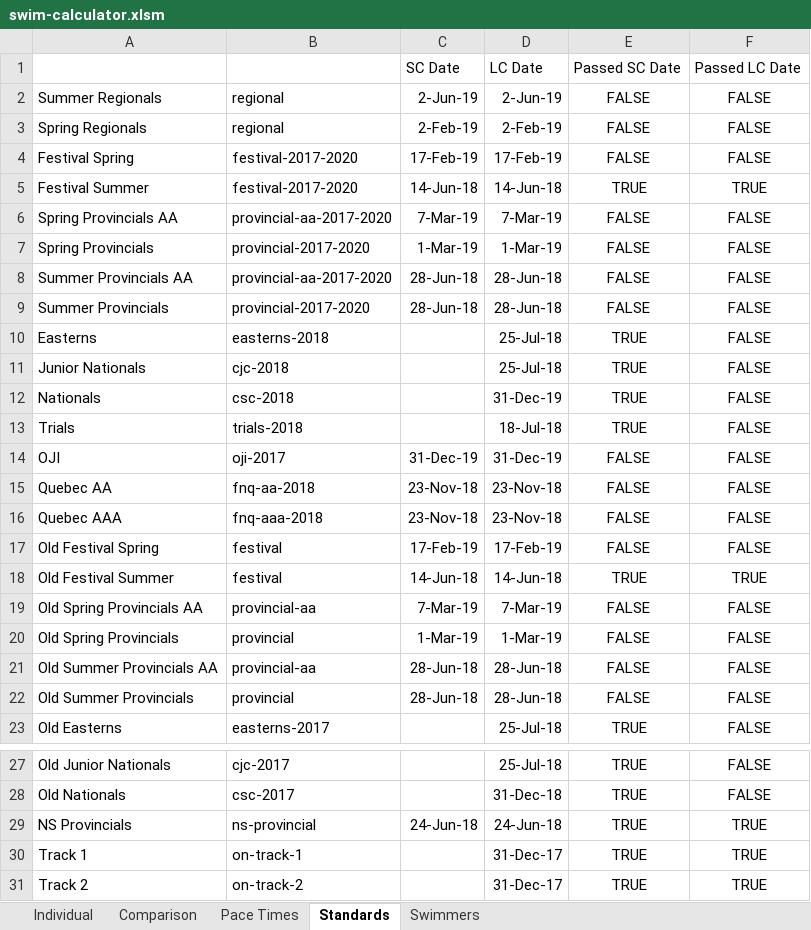
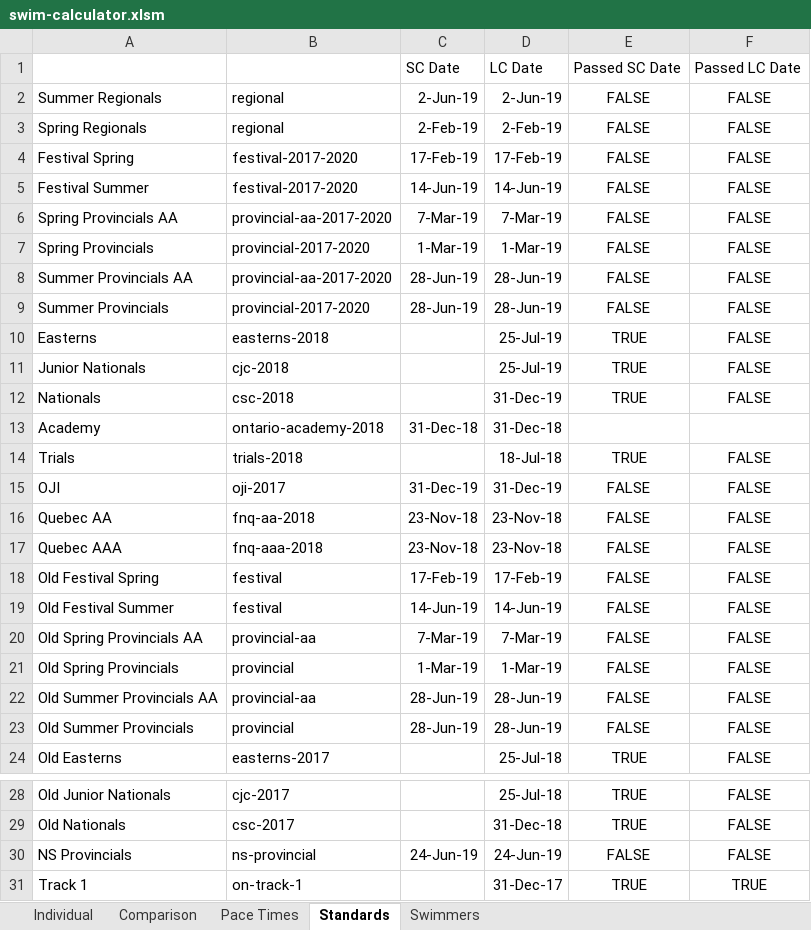
Before and after one commit to Subject2Risk/swim-report, an Excel workbook: swim-calculator.xlsm, sheet Standards, drawn as a sheet; only a part is shown, gaps mark what is left out; the shorter side is filled out with more unchanged rows; values as stored, in another font and other column widths than the file's, no borders; conditional formats not drawn; addresses are those after the commit; the diff names each change by its address in the sheet, - before the commit and + after, or states it on an @@ line.

Commit message:
Updated swimmer preferences, added swim academy as a selection.

```diff
--- a/swim-calculator.xlsm (sheet Standards)
+++ b/swim-calculator.xlsm (sheet Standards)
-C5: 14-Jun-18
+C5: 14-Jun-19
-D5: 14-Jun-18
+D5: 14-Jun-19
-E5: TRUE
+E5: FALSE
-F5: TRUE
+F5: FALSE
-C8:C9: 28-Jun-18
+C8:C9: 28-Jun-19
-D8:D9: 28-Jun-18
+D8:D9: 28-Jun-19
-D10:D11: 25-Jul-18
+D10:D11: 25-Jul-19
+row 13: Academy | ontario-academy-2018 | 31-Dec-18 | 31-Dec-18
-C19: 14-Jun-18
+C19: 14-Jun-19
-D19: 14-Jun-18
+D19: 14-Jun-19
-E19: TRUE
+E19: FALSE
-F19: TRUE
+F19: FALSE
-C22:C23: 28-Jun-18
+C22:C23: 28-Jun-19
-D22:D23: 28-Jun-18
+D22:D23: 28-Jun-19
-C30: 24-Jun-18
+C30: 24-Jun-19
-D30: 24-Jun-18
+D30: 24-Jun-19
-E30: TRUE
+E30: FALSE
-F30: TRUE
+F30: FALSE
```
Also changed, not shown: sheet Swimmers, sheet Individual, sheet Comparison, formulas that keep their value, hidden cells.
